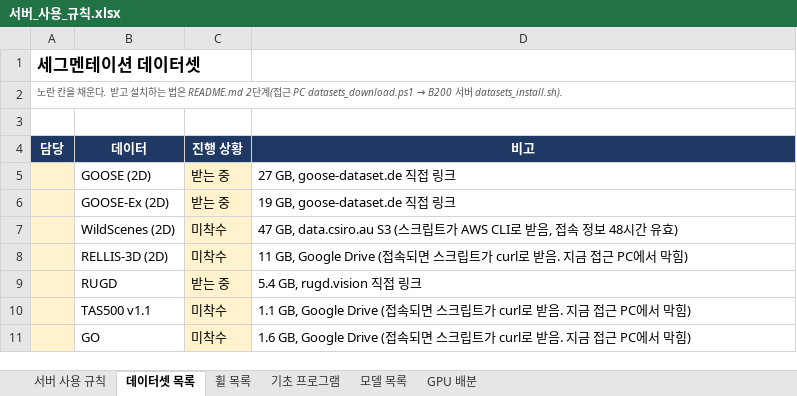
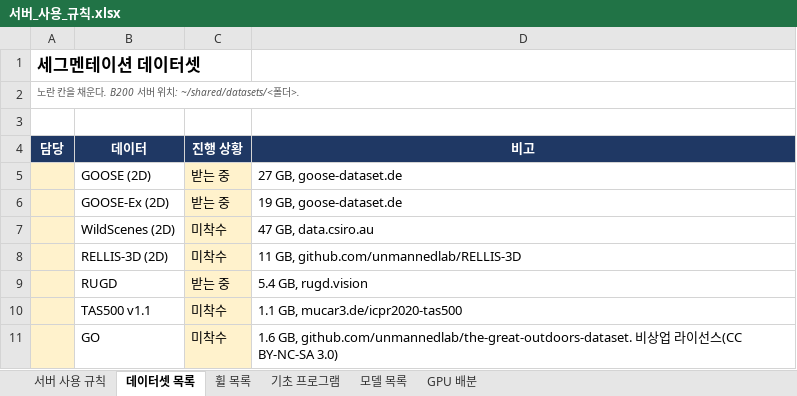
Before and after one commit to Leejunhee17/my-remote, an Excel workbook: 서버_사용_규칙.xlsx, sheet 데이터셋 목록, drawn as a sheet; values as stored, in another font and other column widths than the file's, no borders; the diff names each change by its address in the sheet, - before the commit and + after, or states it on an @@ line.

```diff
--- a/서버_사용_규칙.xlsx (sheet 데이터셋 목록)
+++ b/서버_사용_규칙.xlsx (sheet 데이터셋 목록)
@@ A2 (담당): …다. 받고 설치하는 법은 README.md 2단계(접근 PC datasets_download.ps1 → B200 서버 datasets_install.sh). → …다. B200 서버 위치: ~/shared/datasets/<폴더>. @@
-D5 (비고): 27 GB, goose-dataset.de 직접 링크
+D5 (비고): 27 GB, goose-dataset.de
-D6 (비고): 19 GB, goose-dataset.de 직접 링크
+D6 (비고): 19 GB, goose-dataset.de
-D7 (비고): 47 GB, data.csiro.au S3 (스크립트가 AWS CLI로 받음, 접속 정보 48시간 유효)
+D7 (비고): 47 GB, data.csiro.au
-D8 (비고): 11 GB, Google Drive (접속되면 스크립트가 curl로 받음. 지금 접근 PC에서 막힘)
+D8 (비고): 11 GB, github.com/unmannedlab/RELLIS-3D
-D9 (비고): 5.4 GB, rugd.vision 직접 링크
+D9 (비고): 5.4 GB, rugd.vision
-D10 (비고): 1.1 GB, Google Drive (접속되면 스크립트가 curl로 받음. 지금 접근 PC에서 막힘)
+D10 (비고): 1.1 GB, mucar3.de/icpr2020-tas500
-D11 (비고): 1.6 GB, Google Drive (접속되면 스크립트가 curl로 받음. 지금 접근 PC에서 막힘)
+D11 (비고): 1.6 GB, github.com/unmannedlab/the-great-outdoors-dataset. 비상업 라이선스(CC BY-NC-SA 3.0)
```
Also changed, not shown: sheet 모델 목록, sheet 서버 사용 규칙, sheet 기초 프로그램, sheet 휠 목록.
